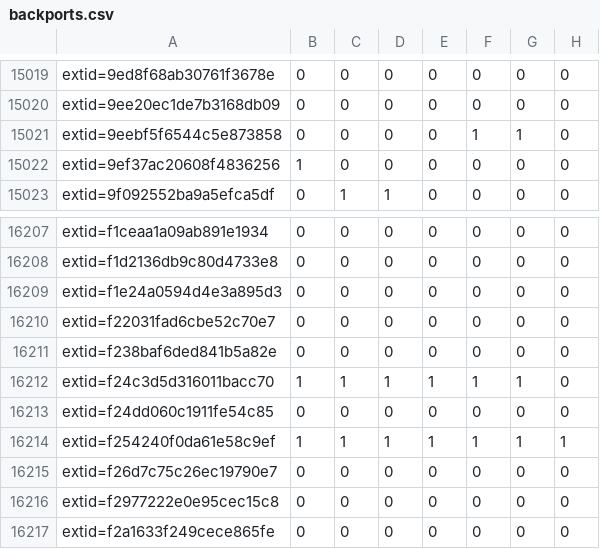
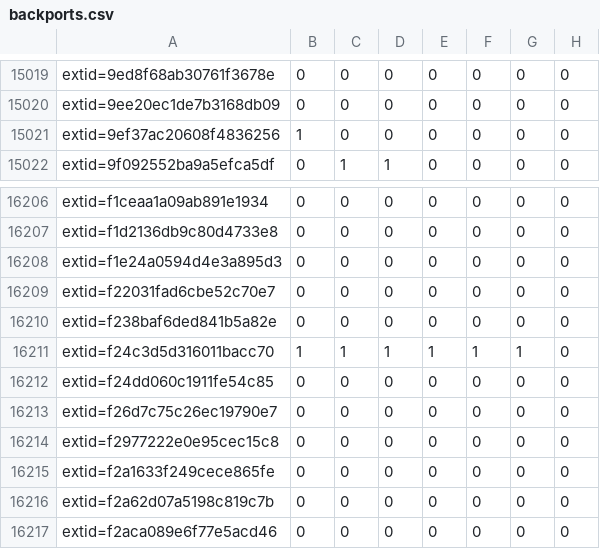
Before and after one commit to sirdarckcat/linux-queries, a CSV file: backports.csv, drawn as a sheet; only a part is shown, gaps mark what is left out; the shorter side is filled out with more unchanged rows; the diff names each change by its address in the sheet, - before the commit and + after, or states it on an @@ line.

```diff
--- a/backports.csv
+++ b/backports.csv
-row 15021: extid=9eebf5f6544c5e873858 | 0 | 0 | 0 | 0 | 1 | 1 | 0
-row 16214: extid=f254240f0da61e58c9ef | 1 | 1 | 1 | 1 | 1 | 1 | 1
```
